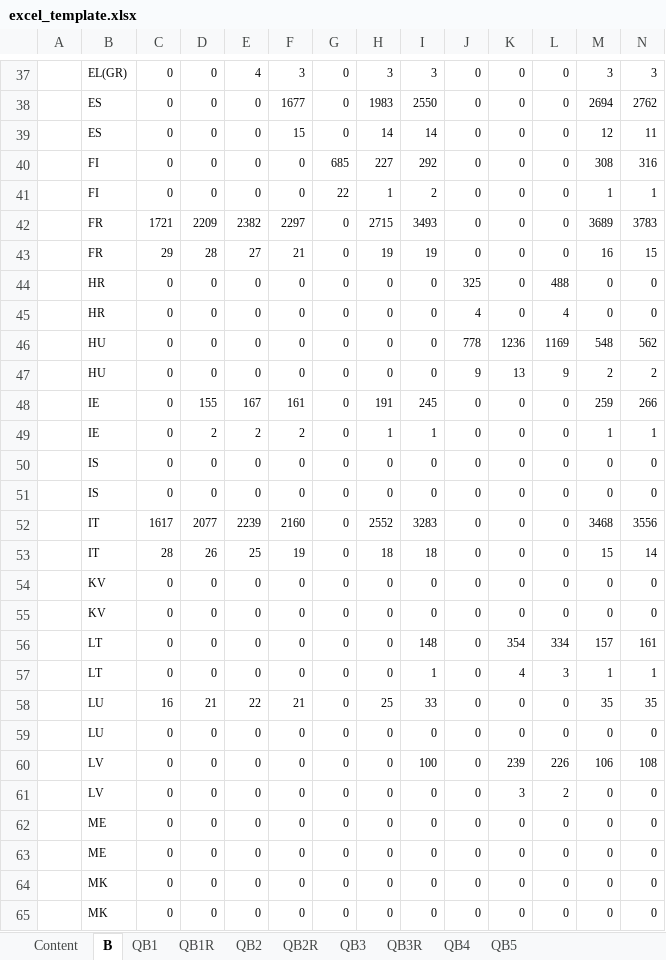
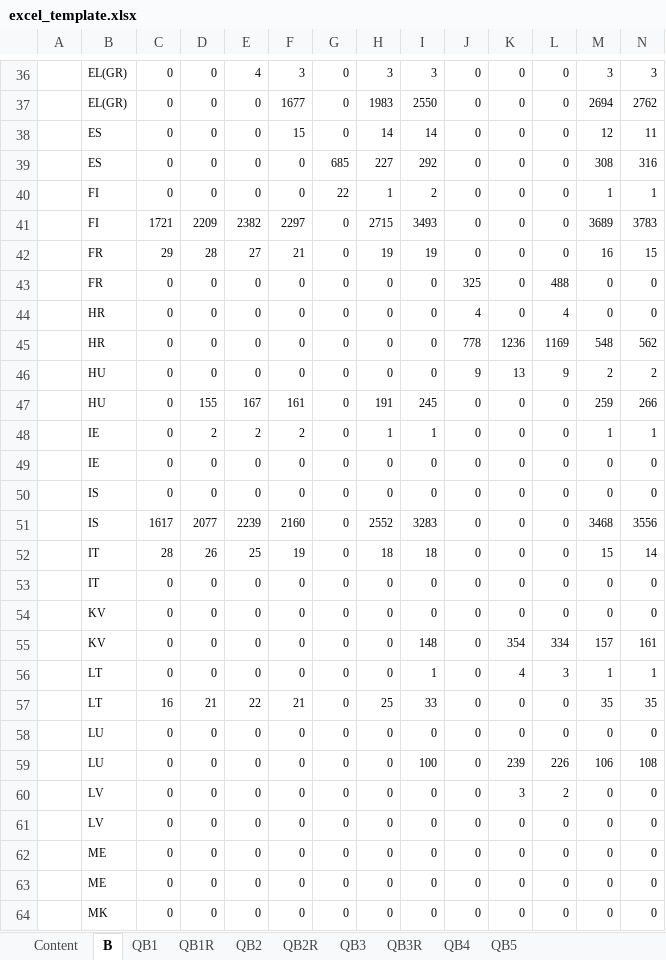
Before and after one commit to Taynor/parquet-to-excel, an Excel workbook: create_worksheets/excel_template.xlsx, sheet B, drawn as a sheet; only a part is shown, gaps mark what is left out; values as stored, in another font and other column widths than the file's, no borders; removed rows and columns are numbered as before the commit, all else as after; rows hold the shown columns only; the diff covers the shown part only; the diff names each change by its address in the sheet, - before the commit and + after, or states it on an @@ line.

```diff
--- a/create_worksheets/excel_template.xlsx (sheet B)
+++ b/create_worksheets/excel_template.xlsx (sheet B)
-B37: ES
+B37: EL(GR)
-B39: FI
+B39: ES
-B41: FR
+B41: FI
-B43: HR
+B43: FR
-B45: HU
+B45: HR
-B47: IE
+B47: HU
+row 49:  | IE | 0 | 0 | 0 | 0 | 0 | 0 | 0 | 0 | 0 | 0 | 0 | 0
-row 51:  | IS | 0 | 0 | 0 | 0 | 0 | 0 | 0 | 0 | 0 | 0 | 0 | 0
-B51: IT
+B51: IS
+row 53:  | IT | 0 | 0 | 0 | 0 | 0 | 0 | 0 | 0 | 0 | 0 | 0 | 0
-row 55:  | KV | 0 | 0 | 0 | 0 | 0 | 0 | 0 | 0 | 0 | 0 | 0 | 0
-B55: LT
+B55: KV
-B57: LU
+B57: LT
-B59: LV
+B59: LU
+row 61:  | LV | 0 | 0 | 0 | 0 | 0 | 0 | 0 | 0 | 0 | 0 | 0 | 0
-row 65:  | MK | 0 | 0 | 0 | 0 | 0 | 0 | 0 | 0 | 0 | 0 | 0 | 0
```
Also changed, not shown: 8 added rows, 8 removed rows, 21 edited cells, cell formats and merged cells elsewhere in this sheet, sheet QB3R, sheet QB1R, sheet QB2R, sheet QB1, sheet QB2, sheet QB3, 3 more sheets, 3 other files.
